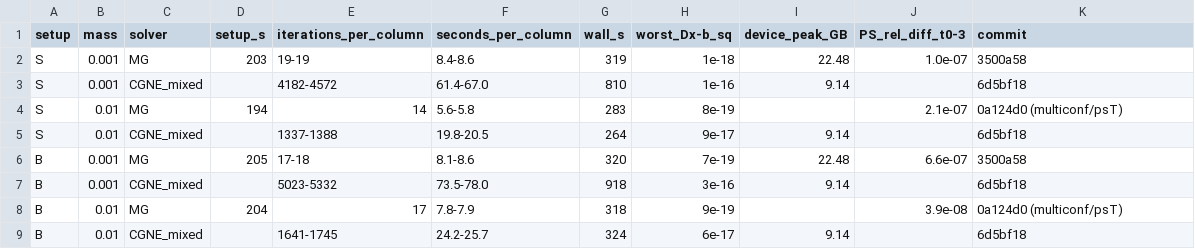
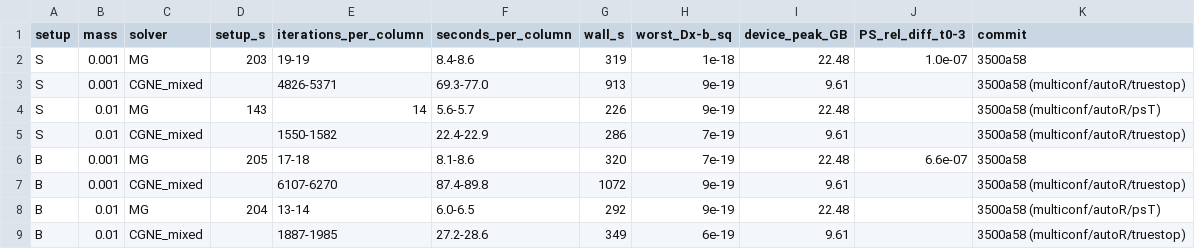
Before and after one commit to atsanroger/RutticeQCD, a TSV file: docs/mg_background/data/pointsource_24.tsv, drawn as a sheet.

```diff
--- a/docs/mg_background/data/pointsource_24.tsv
+++ b/docs/mg_background/data/pointsource_24.tsv
@@ -2,8 +2,8 @@ setup	mass	solver	setup_s	iterations_per_column	seconds_per_column	wall_s	worst_
 S	0.001	MG	203	19-19	8.4-8.6	319	1e-18	22.48	1.0e-07	3500a58
-S	0.001	CGNE_mixed		4182-4572	61.4-67.0	810	1e-16	9.14		6d5bf18
-S	0.01	MG	194	14	5.6-5.8	283	8e-19		2.1e-07	0a124d0 (multiconf/psT)
-S	0.01	CGNE_mixed		1337-1388	19.8-20.5	264	9e-17	9.14		6d5bf18
+S	0.001	CGNE_mixed		4826-5371	69.3-77.0	913	9e-19	9.61		3500a58 (multiconf/autoR/truestop)
+S	0.01	MG	143	14	5.6-5.7	226	9e-19	22.48		3500a58 (multiconf/autoR/psT)
+S	0.01	CGNE_mixed		1550-1582	22.4-22.9	286	7e-19	9.61		3500a58 (multiconf/autoR/truestop)
 B	0.001	MG	205	17-18	8.1-8.6	320	7e-19	22.48	6.6e-07	3500a58
-B	0.001	CGNE_mixed		5023-5332	73.5-78.0	918	3e-16	9.14		6d5bf18
-B	0.01	MG	204	17	7.8-7.9	318	9e-19		3.9e-08	0a124d0 (multiconf/psT)
-B	0.01	CGNE_mixed		1641-1745	24.2-25.7	324	6e-17	9.14		6d5bf18
+B	0.001	CGNE_mixed		6107-6270	87.4-89.8	1072	9e-19	9.61		3500a58 (multiconf/autoR/truestop)
+B	0.01	MG	204	13-14	6.0-6.5	292	9e-19	22.48		3500a58 (multiconf/autoR/psT)
+B	0.01	CGNE_mixed		1887-1985	27.2-28.6	349	6e-19	9.61		3500a58 (multiconf/autoR/truestop)
```
Also changed, not shown: docs/mg_background/data/baseline_mass_2448.tsv, docs/mg_background/data/baseline_volume.tsv, 12 other files.
